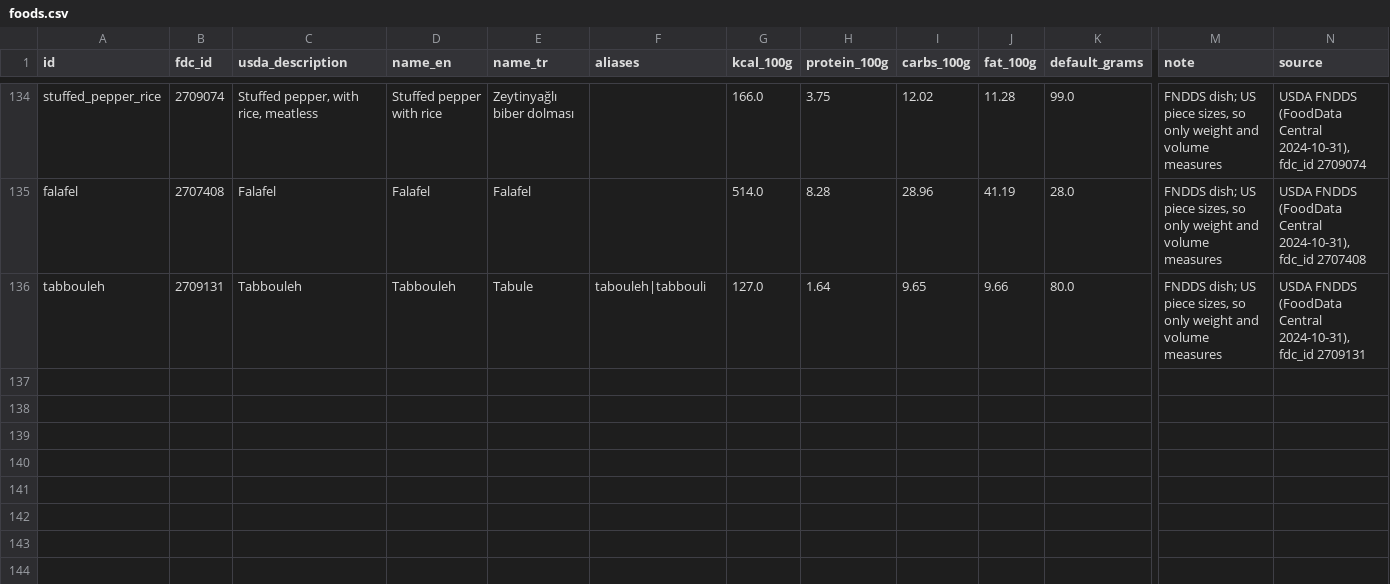
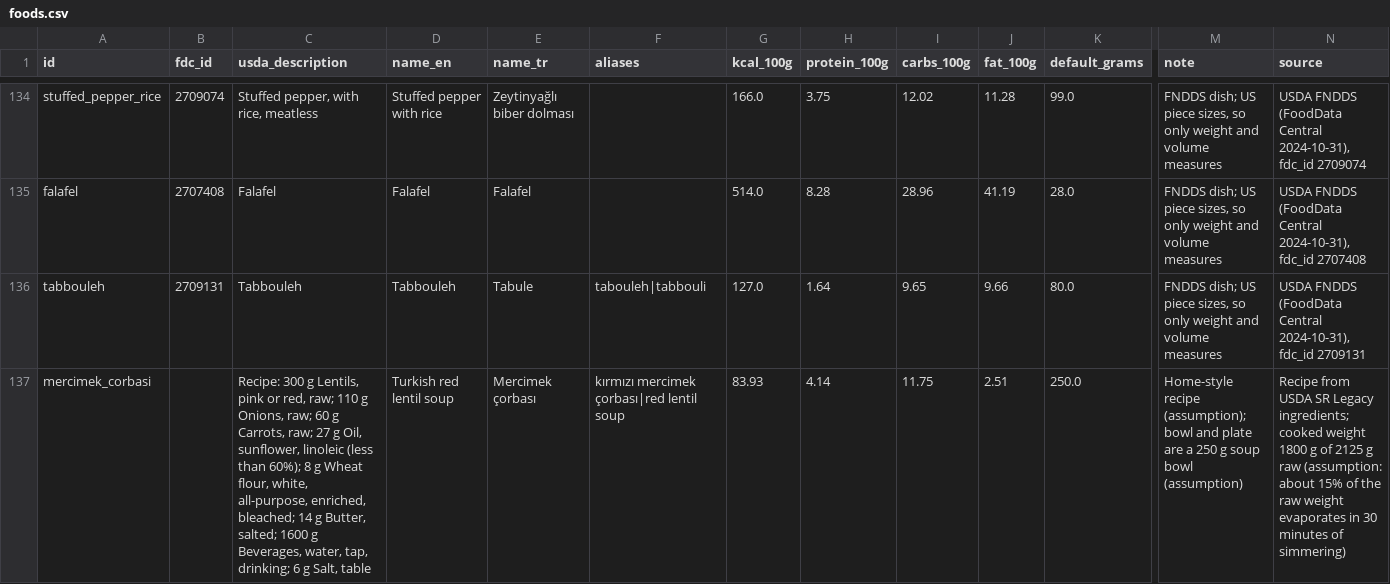
Before and after one commit to turhanGoksu/astra-meal-parser-api, a CSV file: src/astra_nutrition/data/foods.csv, drawn as a sheet; only a part is shown, gaps mark what is left out; rows hold the shown columns only; the diff names each change by its address in the sheet, - before the commit and + after, or states it on an @@ line.

Commit message:
Compute Turkish dishes from recipes, starting with mercimek çorbası
A recipe lists SR Legacy ingredients in grams and the dish's cooked weight;
macros are divided by the cooked weight, since water evaporates while the
macros stay in the pot. The build refuses a cooked weight above the raw
total. Recipe dishes have no FDC id, so PostgreSQL allows NULL and ingest
upgrades v0.1.0 databases. Two dev eval names now have the recipe as gold.

```diff
--- a/src/astra_nutrition/data/foods.csv
+++ b/src/astra_nutrition/data/foods.csv
+row 137: mercimek_corbasi |  | Recipe: 300 g Lentils, pink or red, raw; 110 g Onions, raw; 60 g Carrots, raw; 27 g Oil, sunflower, linoleic (less than 60%); 8 g Wheat flour, white, all-purpose, enriched, bleached; 14 g Butter, salted; 1600 g Beverages, water, tap, drinking; 6 g Salt, table | Turkish red lentil soup | Mercimek çorbası | kırmızı mercimek çorbası|red lentil soup | 83.93 | 4.14 | 11.75 | 2.51 | 250.0 | Home-style recipe (assumption); bowl and plate are a 250 g soup bowl (assumption) | Recipe from USDA SR Legacy ingredients; cooked weight 1800 g of 2125 g raw (assumption: about 15% of the raw weight evaporates in 30 minutes of simmering)
```
Also changed, not shown: data/eval/labels.csv, data/eval/split.csv, 10 other files.
